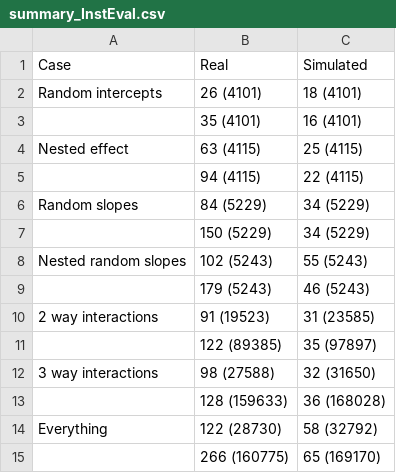
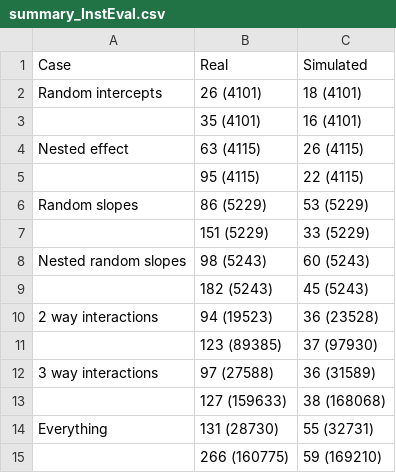
Before and after one commit to AndreaPandolfi/ASLA.jl, a CSV file: paper/real_data_example/summary_InstEval.csv, drawn as a sheet.

Commit message:
Adding runtime and flops comparison to GG and InstEval analysis

```diff
--- a/paper/real_data_example/summary_InstEval.csv
+++ b/paper/real_data_example/summary_InstEval.csv
@@ -3,13 +3,13 @@ Random intercepts,26 (4101),18 (4101)
 ,35 (4101),16 (4101)
-Nested effect,63 (4115),25 (4115)
-,94 (4115),22 (4115)
-Random slopes,84 (5229),34 (5229)
-,150 (5229),34 (5229)
-Nested random slopes,102 (5243),55 (5243)
-,179 (5243),46 (5243)
-2 way interactions,91 (19523),31 (23585)
-,122 (89385),35 (97897)
-3 way interactions,98 (27588),32 (31650)
-,128 (159633),36 (168028)
-Everything,122 (28730),58 (32792)
-,266 (160775),65 (169170)
+Nested effect,63 (4115),26 (4115)
+,95 (4115),22 (4115)
+Random slopes,86 (5229),53 (5229)
+,151 (5229),33 (5229)
+Nested random slopes,98 (5243),60 (5243)
+,182 (5243),45 (5243)
+2 way interactions,94 (19523),36 (23528)
+,123 (89385),37 (97930)
+3 way interactions,97 (27588),36 (31589)
+,127 (159633),38 (168068)
+Everything,131 (28730),55 (32731)
+,266 (160775),59 (169210)
```
Also changed, not shown: paper/real_data_example/summary_GG.csv, 15 other files.
